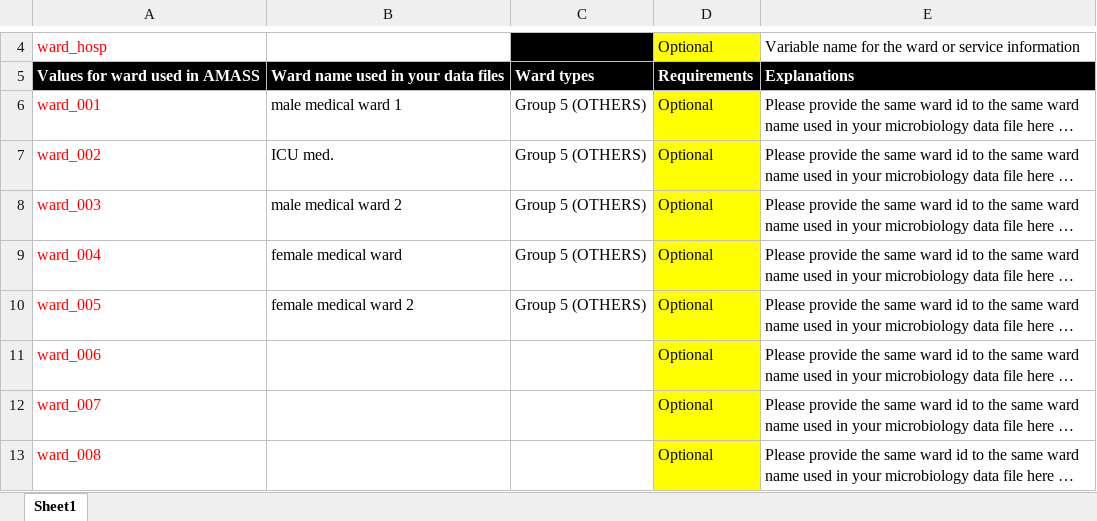
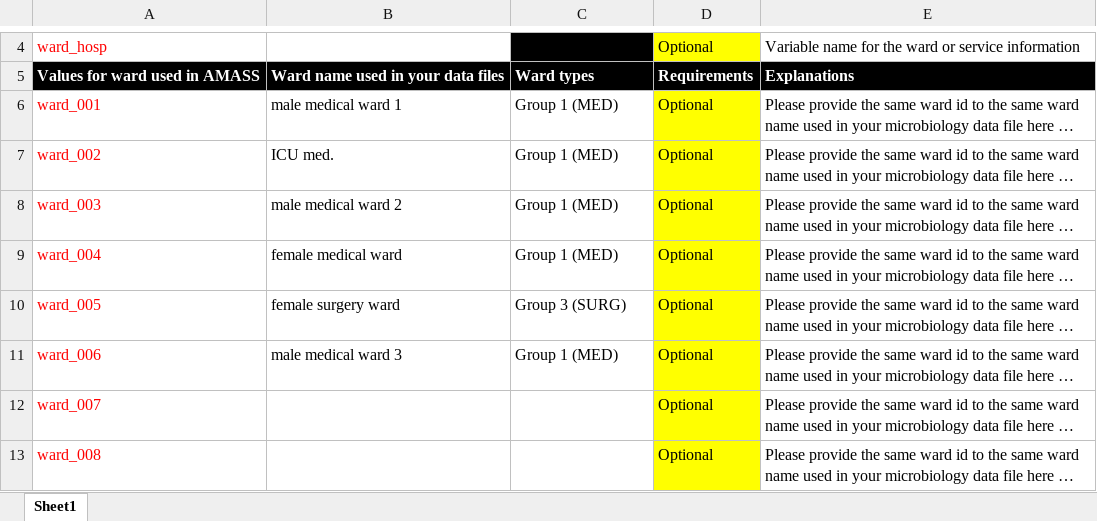
Before and after one commit to AMASS-MORU/AMASS3.0-Lite, an Excel workbook: AMASS3.0/Example_dataset_4_cluster_signals/dictionary_for_wards.xlsx, sheet Sheet1, drawn as a sheet; only a part is shown, gaps mark what is left out; long unchanged cells end in …; values as stored, in another font and other column widths than the file's, no borders; the diff names each change by its address in the sheet, - before the commit and + after, or states it on an @@ line.

```diff
--- a/AMASS3.0/Example_dataset_4_cluster_signals/dictionary_for_wards.xlsx (sheet Sheet1)
+++ b/AMASS3.0/Example_dataset_4_cluster_signals/dictionary_for_wards.xlsx (sheet Sheet1)
-C6:C9: Group 5 (OTHERS)
+C6:C9: Group 1 (MED)
-B10: female medical ward 2
+B10: female surgery ward
-C10: Group 5 (OTHERS)
+C10: Group 3 (SURG)
-B11: (empty)
+B11: male medical ward 3
-C11: (empty)
+C11: Group 1 (MED)
```
Also changed, not shown: AMASS3.0/Configuration/Configuration.xlsx, AMASS3.0/Example_dataset_1_WHONET/dictionary_for_microbiology_data.xlsx, 22 other files.
